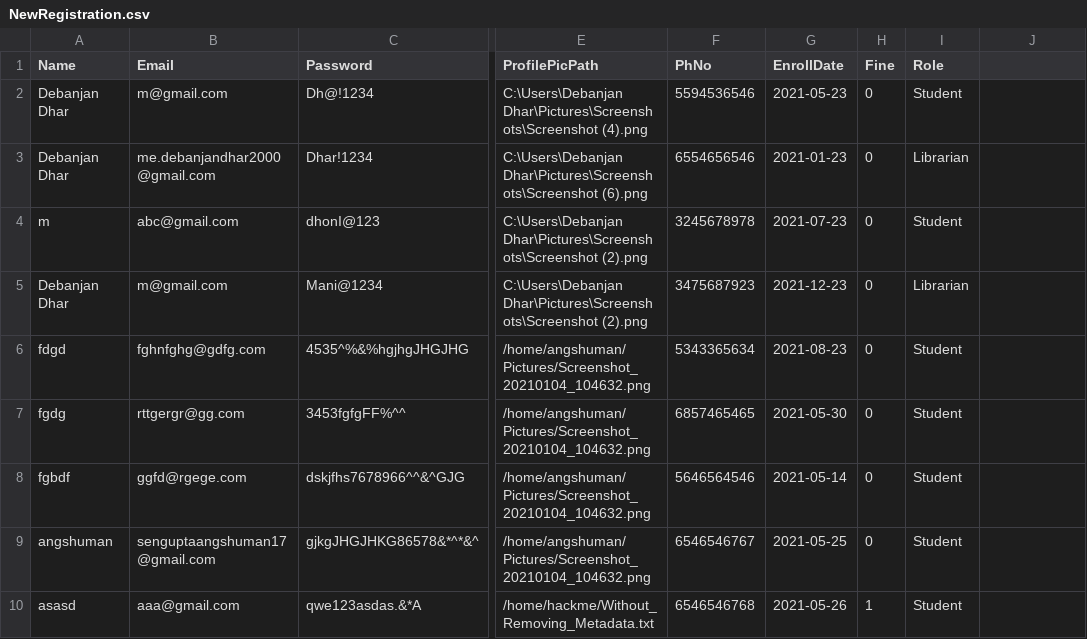
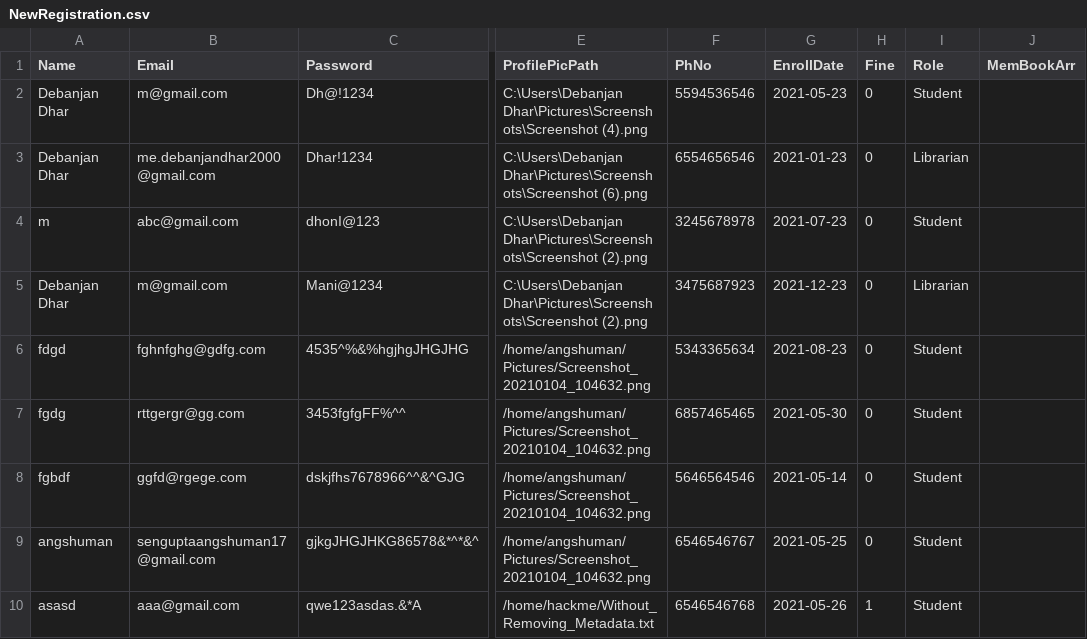
Before and after one commit to SWE-Lab/Library-Management-System, a CSV file: NewRegistration.csv, drawn as a sheet; only a part is shown, gaps mark what is left out; the diff names each change by its address in the sheet, - before the commit and + after, or states it on an @@ line.

Commit message:
dtb-member.json updated Member and MemberManager now includes Book array handling

```diff
--- a/NewRegistration.csv
+++ b/NewRegistration.csv
-J1: (empty)
+J1: MemBookArr
```
Also changed, not shown: 8 other files.
